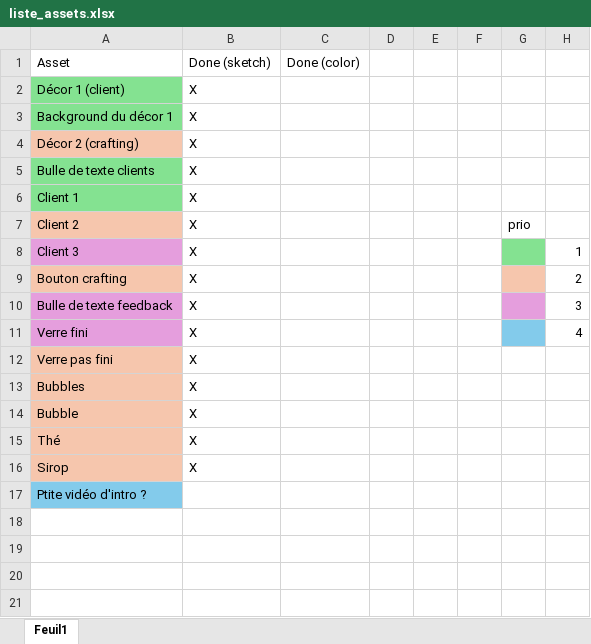
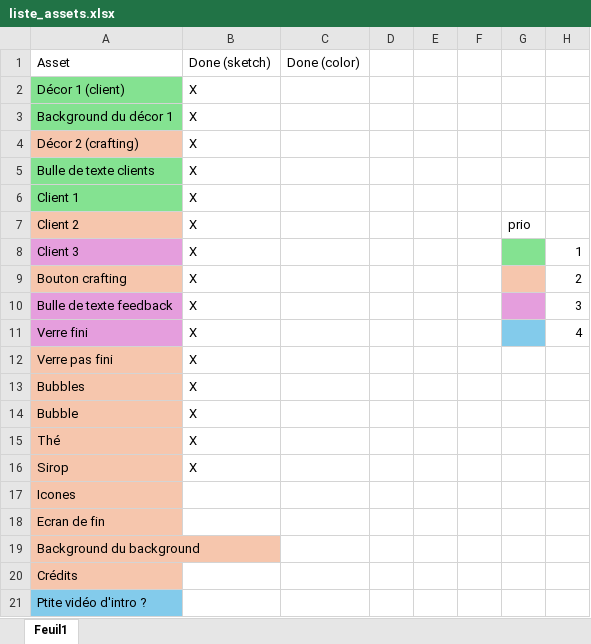
Before and after one commit to serrureriehurluberlesque/GGJ2025, an Excel workbook: assets/liste_assets.xlsx, sheet Feuil1, drawn as a sheet; values as stored, in another font and other column widths than the file's, no borders; the diff names each change by its address in the sheet, - before the commit and + after, or states it on an @@ line.

```diff
--- a/assets/liste_assets.xlsx (sheet Feuil1)
+++ b/assets/liste_assets.xlsx (sheet Feuil1)
+row 17: Icones
+row 18: Ecran de fin
+row 19: Background du background
+row 20: Crédits
```
Also changed, not shown: 16 other files.
